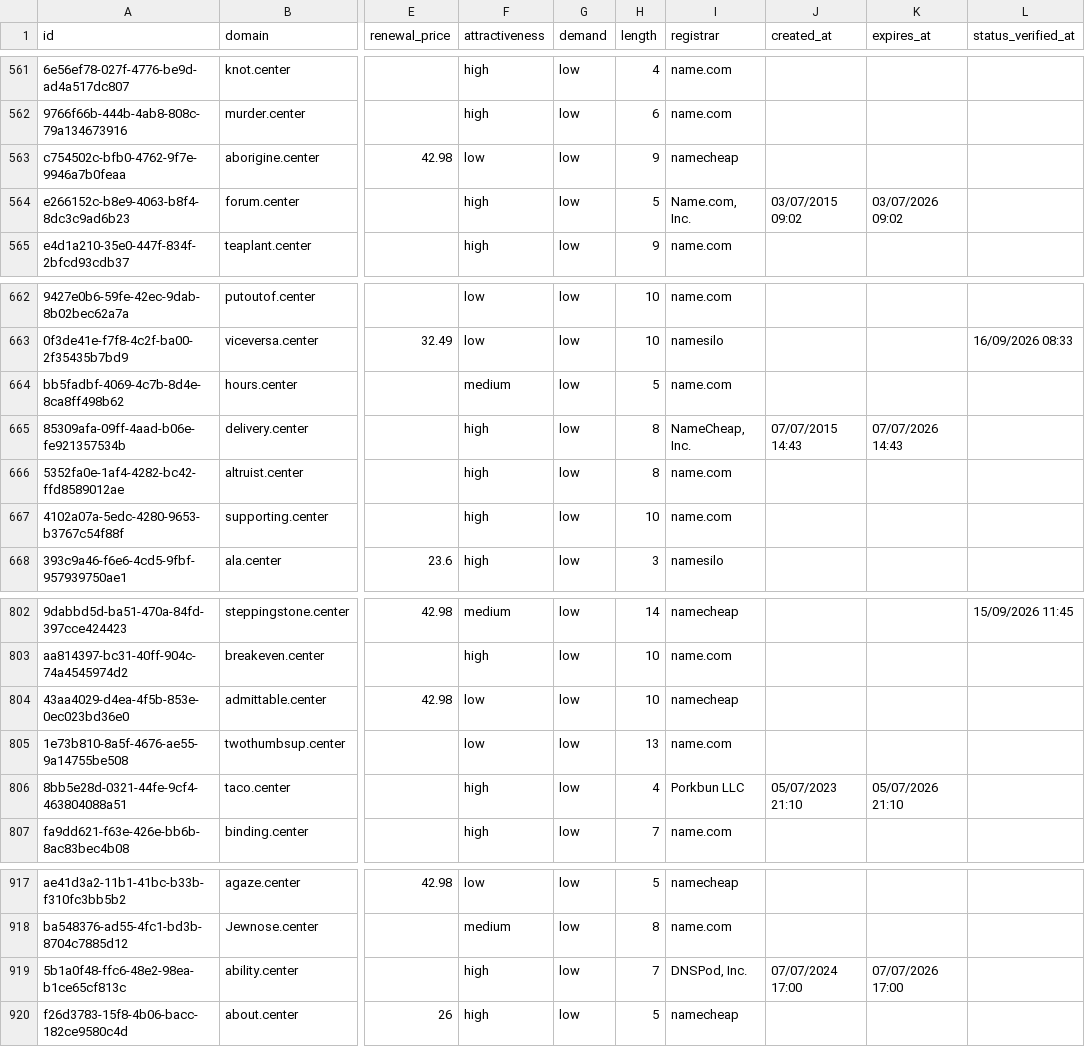
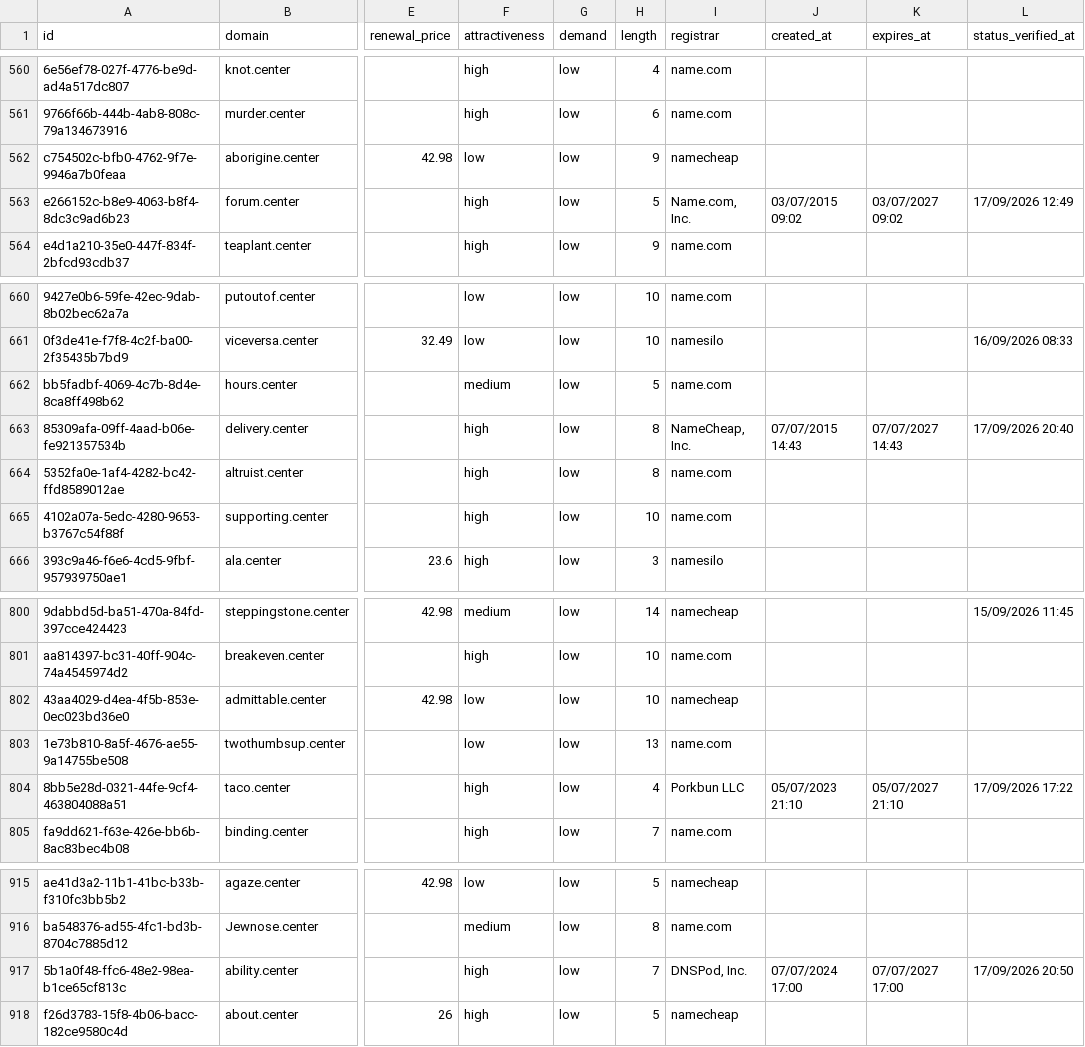
Before and after one commit to UniqueDomains/center-oneword-domains, a CSV file: center.csv, drawn as a sheet; only a part is shown, gaps mark what is left out; addresses are those after the commit; the diff covers the shown part only; the diff names each change by its address in the sheet, - before the commit and + after, or states it on an @@ line.

```diff
--- a/center.csv
+++ b/center.csv
-K563 (expires_at): 03/07/2026 09:02
+K563 (expires_at): 03/07/2027 09:02
-L563 (status_verified_at): (empty)
+L563 (status_verified_at): 17/09/2026 12:49
-K663 (expires_at): 07/07/2026 14:43
+K663 (expires_at): 07/07/2027 14:43
-L663 (status_verified_at): (empty)
+L663 (status_verified_at): 17/09/2026 20:40
-K804 (expires_at): 05/07/2026 21:10
+K804 (expires_at): 05/07/2027 21:10
-L804 (status_verified_at): (empty)
+L804 (status_verified_at): 17/09/2026 17:22
-K917 (expires_at): 07/07/2026 17:00
+K917 (expires_at): 07/07/2027 17:00
-L917 (status_verified_at): (empty)
+L917 (status_verified_at): 17/09/2026 20:50
```
Also changed, not shown: 2 added rows, 2 removed rows and 4 edited cells elsewhere in this file, 4 other files.
